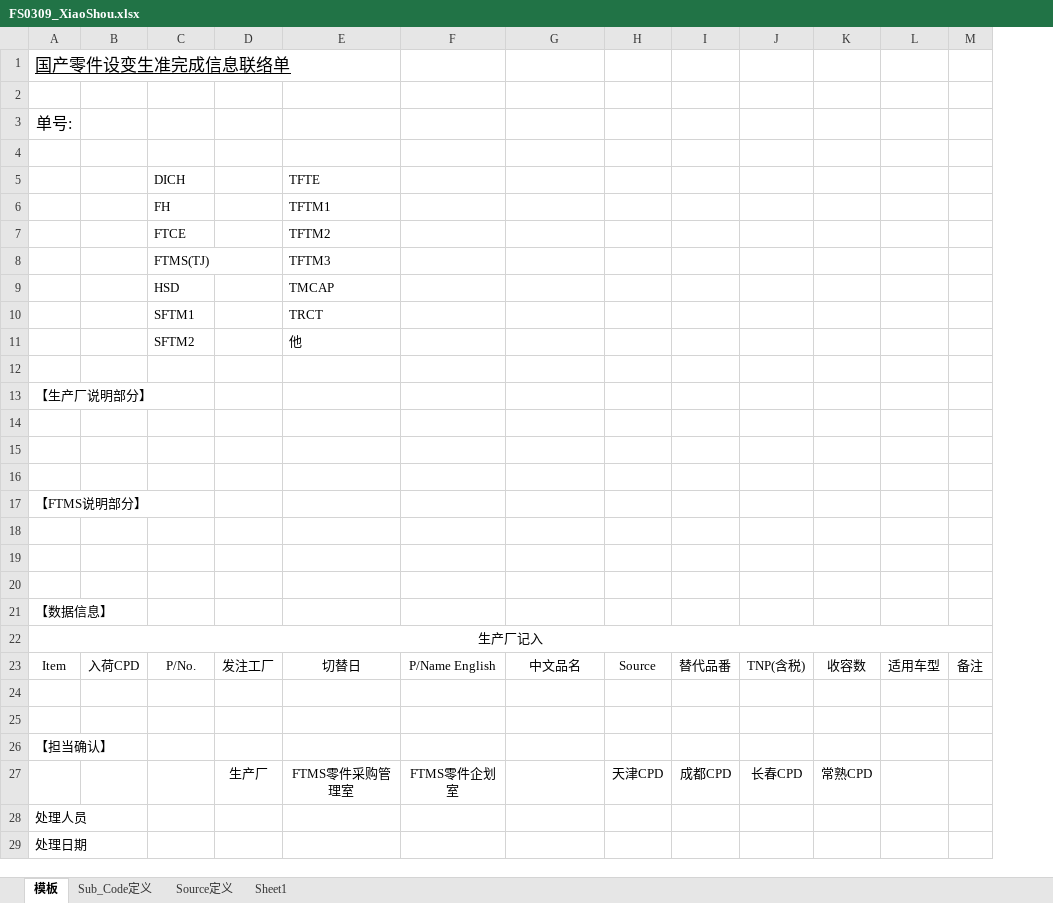
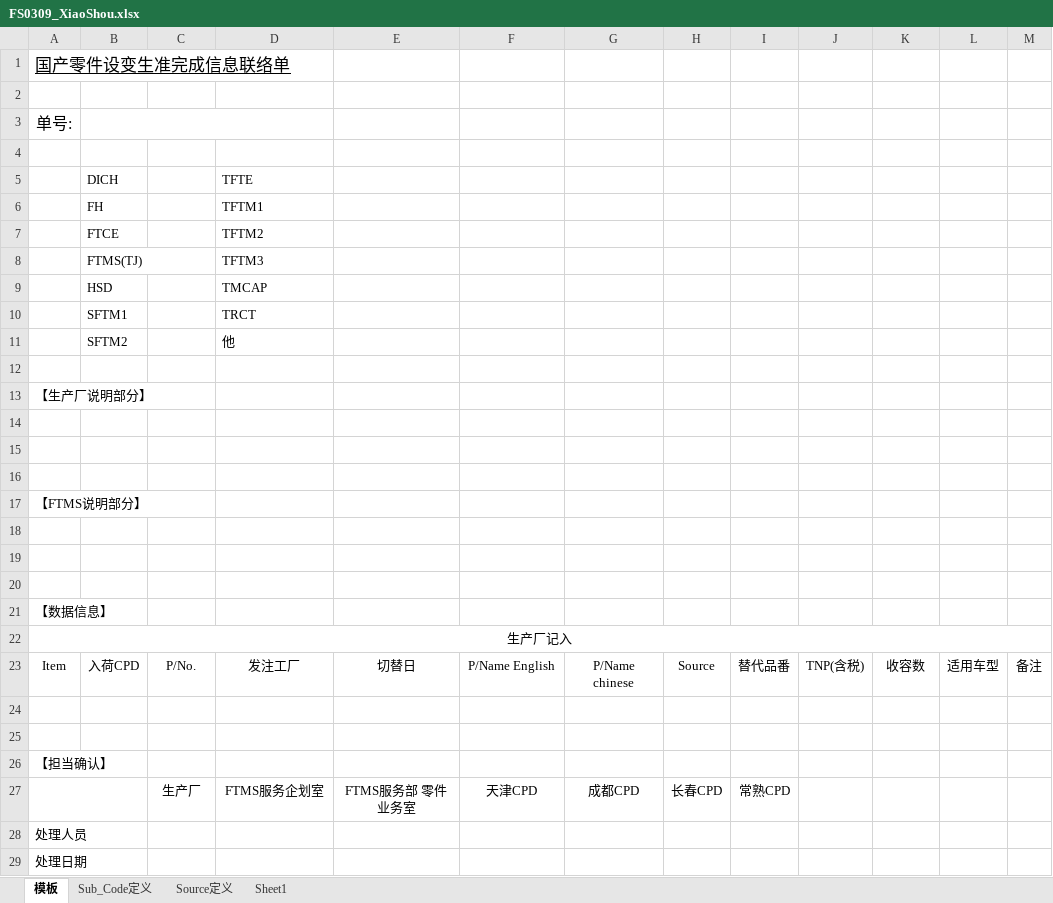
Before and after one commit to wangfang2021/bomescproject, an Excel workbook: SPPSApi/Doc/Template/FS0309_XiaoShou.xlsx, sheet 模板, drawn as a sheet; values as stored, in another font and other column widths than the file's, no borders; charts and pictures not drawn; removed rows and columns are numbered as before the commit, all else as after; the diff names each change by its address in the sheet, - before the commit and + after, or states it on an @@ line.

```diff
--- a/SPPSApi/Doc/Template/FS0309_XiaoShou.xlsx (sheet 模板)
+++ b/SPPSApi/Doc/Template/FS0309_XiaoShou.xlsx (sheet 模板)
-column B, row 23: 入荷CPD
+column E, row 23: 切替日
+B3:D3 merged
-B23 (DICH): P/No.
+B23 (DICH): 入荷CPD
-C23: 发注工厂
+C23: P/No.
-D23 (TFTE): 切替日
+D23 (TFTE): 发注工厂
-G23: 中文品名
+G23: P/Name chinese
-row 27:  |  |  | 生产厂 | FTMS零件采购管理室 | FTMS零件企划室 |  | 天津CPD | 成都CPD | 长春CPD | 常熟CPD
+row 27:  |  | 生产厂 | FTMS服务企划室 | FTMS服务部 零件业务室 | 天津CPD | 成都CPD | 长春CPD | 常熟CPD
```
Also changed, not shown: charts or pictures.
